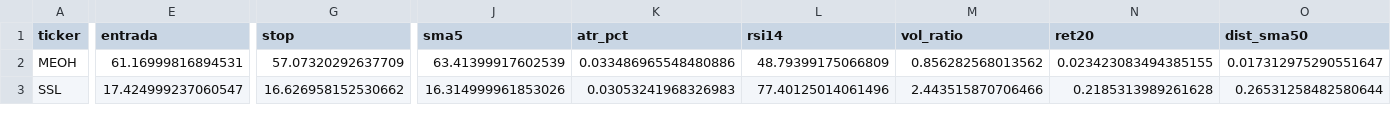
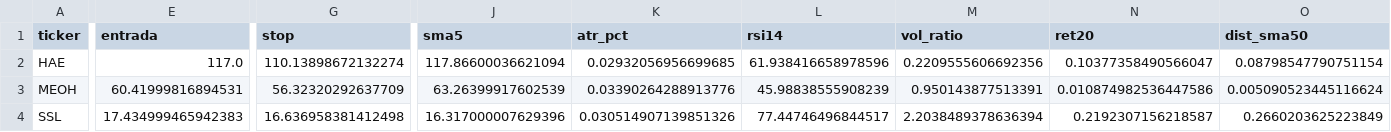
Before and after one commit to diogopestana01/analista-acoes, a CSV file: data/sinais_2026-10-22.csv, drawn as a sheet; only a part is shown, gaps mark what is left out; addresses are those after the commit; rows hold the shown columns only; the diff covers the shown part only; the diff names each change by its address in the sheet, - before the commit and + after, or states it on an @@ line.

Commit message:
Sinais de 2026-10-22

```diff
--- a/data/sinais_2026-10-22.csv
+++ b/data/sinais_2026-10-22.csv
+row 2: HAE | 117.0 | 110.13898672132274 | 117.86600036621094 | 0.02932056956699685 | 61.938416658978596 | 0.2209555606692356 | 0.10377358490566047 | 0.08798547790751154
-E3 (entrada): 61.16999816894531
+E3 (entrada): 60.41999816894531
-G3 (stop): 57.07320292637709
+G3 (stop): 56.32320292637709
-J3 (sma5): 63.41399917602539
+J3 (sma5): 63.26399917602539
-K3 (atr_pct): 0.033486965548480886
+K3 (atr_pct): 0.03390264288913776
-L3 (rsi14): 48.79399175066809
+L3 (rsi14): 45.98838555908239
-M3 (vol_ratio): 0.856282568013562
+M3 (vol_ratio): 0.950143877513391
-N3 (ret20): 0.023423083494385155
+N3 (ret20): 0.010874982536447586
-O3 (dist_sma50): 0.017312975290551647
+O3 (dist_sma50): 0.005090523445116624
-E4 (entrada): 17.424999237060547
+E4 (entrada): 17.434999465942383
-G4 (stop): 16.626958152530662
+G4 (stop): 16.636958381412498
-J4 (sma5): 16.314999961853026
+J4 (sma5): 16.317000007629396
-K4 (atr_pct): 0.03053241968326983
+K4 (atr_pct): 0.030514907139851326
-L4 (rsi14): 77.40125014061496
+L4 (rsi14): 77.44746496844517
-M4 (vol_ratio): 2.443515870706466
+M4 (vol_ratio): 2.2038489378636394
-N4 (ret20): 0.2185313989261628
+N4 (ret20): 0.2192307156218587
-O4 (dist_sma50): 0.26531258482580644
+O4 (dist_sma50): 0.2660203625223849
```
Also changed, not shown: 42 edited cells elsewhere in this file, data/historico_sinais.csv.
